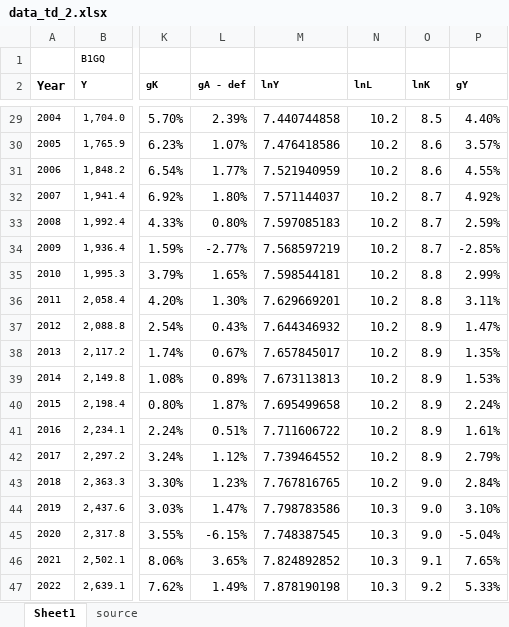
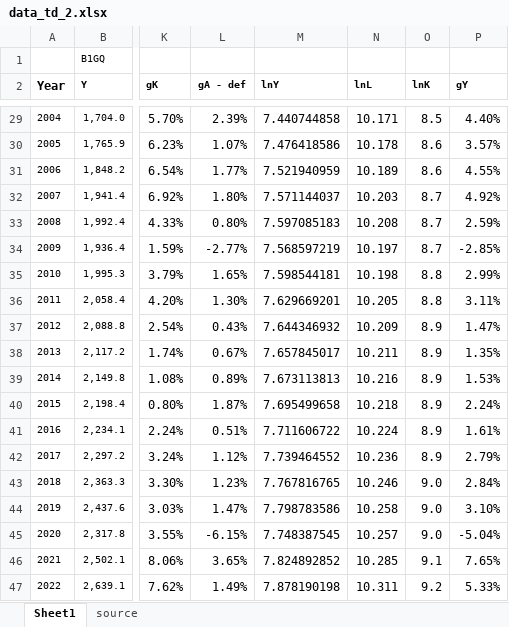
Before and after one commit to MValdezQ/Macro-1-EC, an Excel workbook: TD/data_td_2.xlsx, sheet Sheet1, drawn as a sheet; only a part is shown, gaps mark what is left out; values as stored, in another font and other column widths than the file's, no borders; charts and pictures not drawn; the diff covers the shown part only; the diff names each change by its address in the sheet, - before the commit and + after, or states it on an @@ line.

```diff
--- a/TD/data_td_2.xlsx (sheet Sheet1)
+++ b/TD/data_td_2.xlsx (sheet Sheet1)
-N29 (lnL): 10.2
+N29 (lnL): 10.171
-N30 (lnL): 10.2
+N30 (lnL): 10.178
-N31 (lnL): 10.2
+N31 (lnL): 10.189
-N32 (lnL): 10.2
+N32 (lnL): 10.203
-N33 (lnL): 10.2
+N33 (lnL): 10.208
-N34 (lnL): 10.2
+N34 (lnL): 10.197
-N35 (lnL): 10.2
+N35 (lnL): 10.198
-N36 (lnL): 10.2
+N36 (lnL): 10.205
-N37 (lnL): 10.2
+N37 (lnL): 10.209
-N38 (lnL): 10.2
+N38 (lnL): 10.211
-N39 (lnL): 10.2
+N39 (lnL): 10.216
-N40 (lnL): 10.2
+N40 (lnL): 10.218
-N41 (lnL): 10.2
+N41 (lnL): 10.224
-N42 (lnL): 10.2
+N42 (lnL): 10.236
-N43 (lnL): 10.2
+N43 (lnL): 10.246
-N44 (lnL): 10.3
+N44 (lnL): 10.258
-N45 (lnL): 10.3
+N45 (lnL): 10.257
-N46 (lnL): 10.3
+N46 (lnL): 10.285
-N47 (lnL): 10.3
+N47 (lnL): 10.311
```
Also changed, not shown: 27 edited cells elsewhere in this sheet, formulas that keep their value, charts or pictures, 11 other files.
